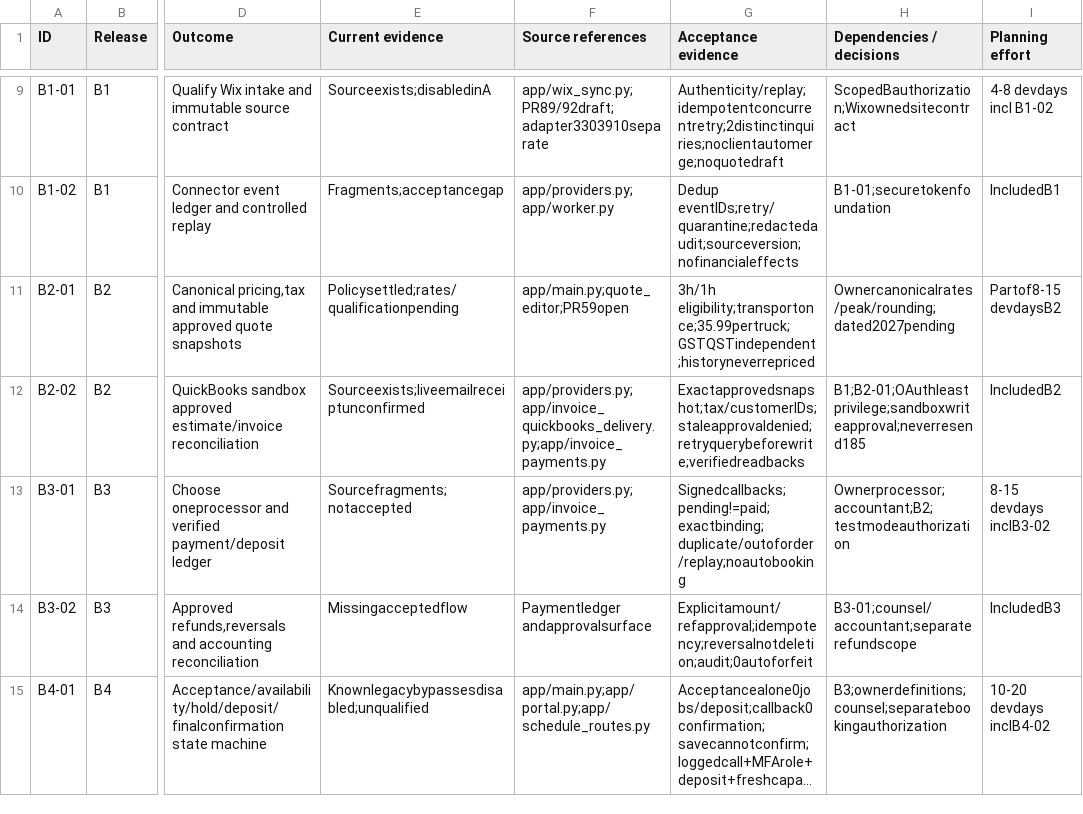
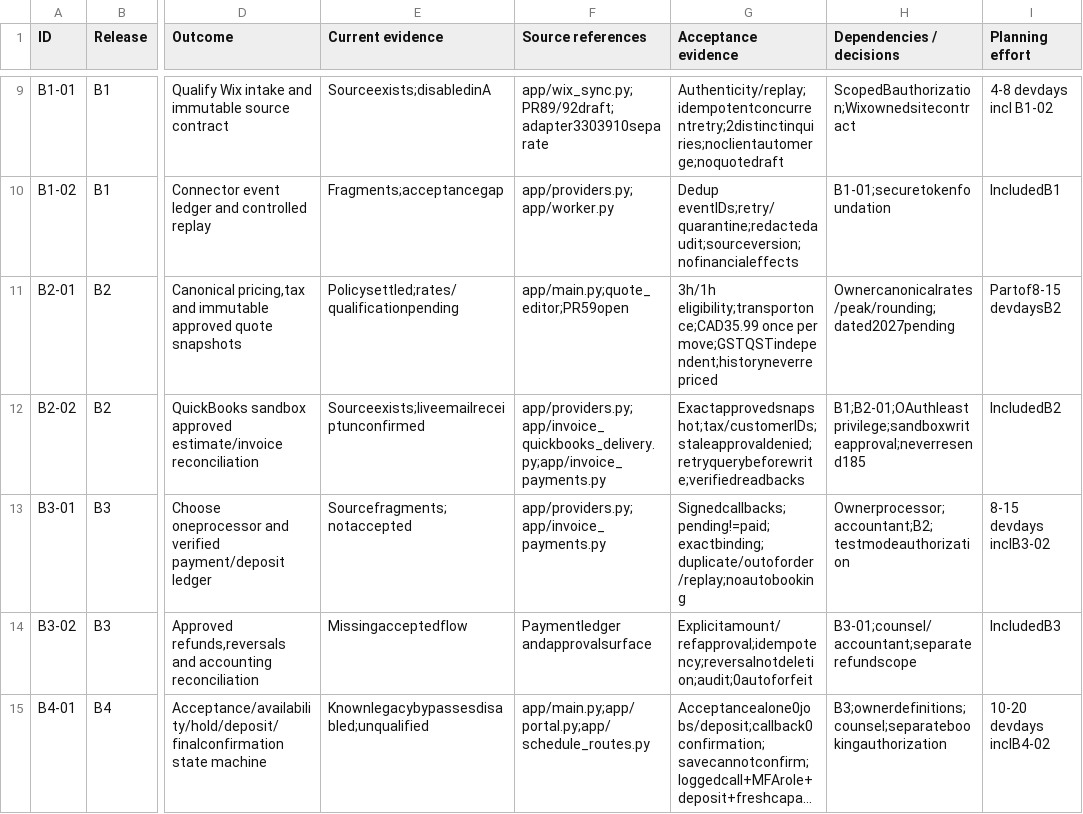
Before and after one commit to crownmoverscm-hue/crownops-private, a CSV file: release/BACKLOG.csv, drawn as a sheet; only a part is shown, gaps mark what is left out; long unchanged cells end in …; the diff names each change by its address in the sheet, - before the commit and + after, or states it on an @@ line.

Commit message:
Correct fuel documentation to once per move and record blocked Task2 preflight

```diff
--- a/release/BACKLOG.csv
+++ b/release/BACKLOG.csv
-G11 (Acceptance evidence): 3h/1h eligibility;transportonce;35.99pertruck;GSTQSTindependent;historyneverrepriced
+G11 (Acceptance evidence): 3h/1h eligibility;transportonce;CAD35.99 once per move;GSTQSTindependent;historyneverrepriced
```
Also changed, not shown: 2 other files.
